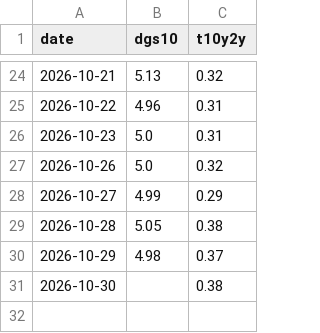
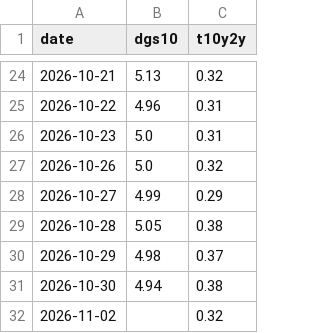
Before and after one commit to Najam0786/risk-aware-stock-forecasting, a CSV file: data/live/macro_live.csv, drawn as a sheet; only a part is shown, gaps mark what is left out.

```diff
--- a/data/live/macro_live.csv
+++ b/data/live/macro_live.csv
@@ -30,2 +30,3 @@ date,dgs10,t10y2y
 2026-10-29,4.98,0.37
-2026-10-30,,0.38
+2026-10-30,4.94,0.38
+2026-11-02,,0.32
```
Also changed, not shown: data/live/prices_live.csv, data/live/vix_live.csv, 5 other files.
